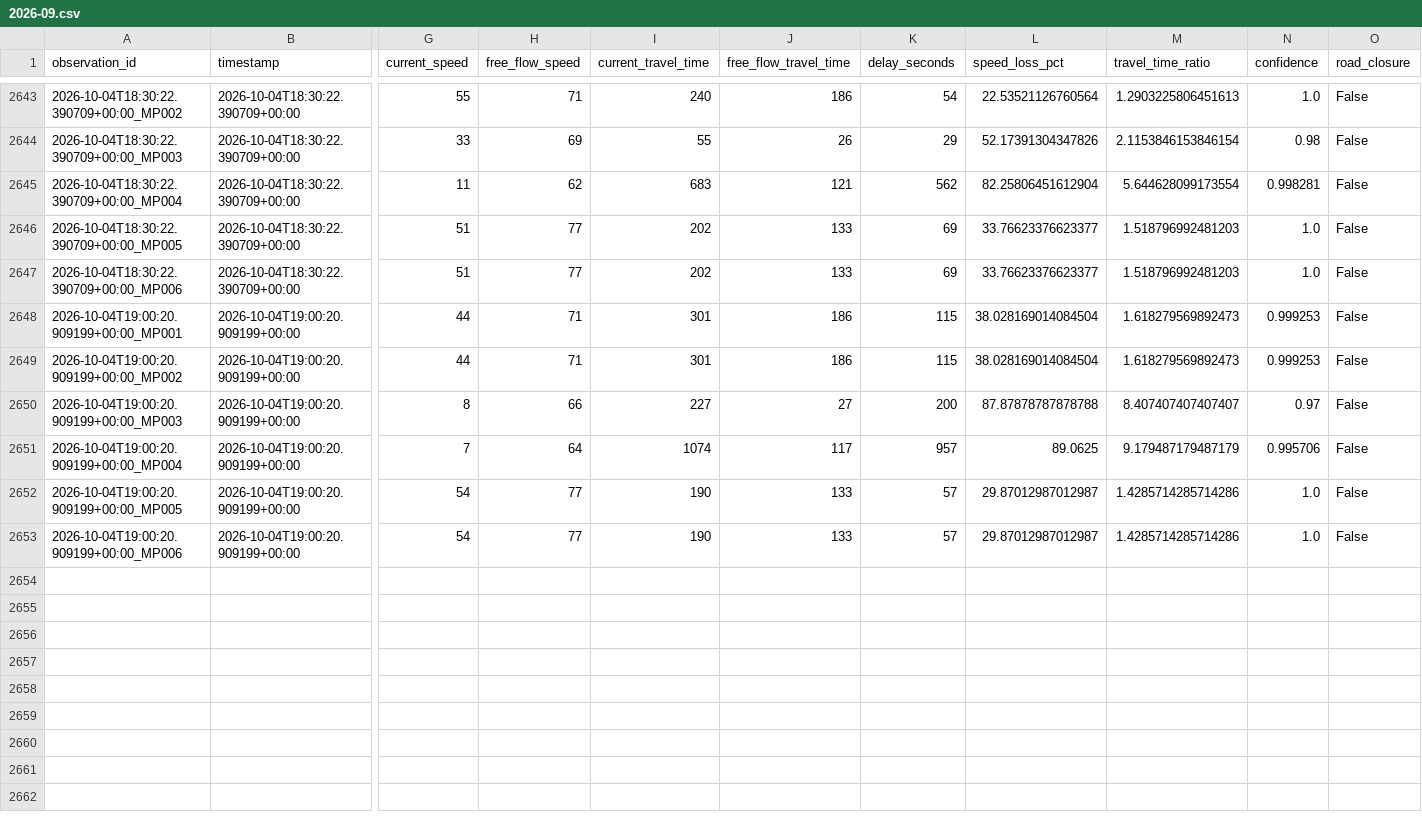
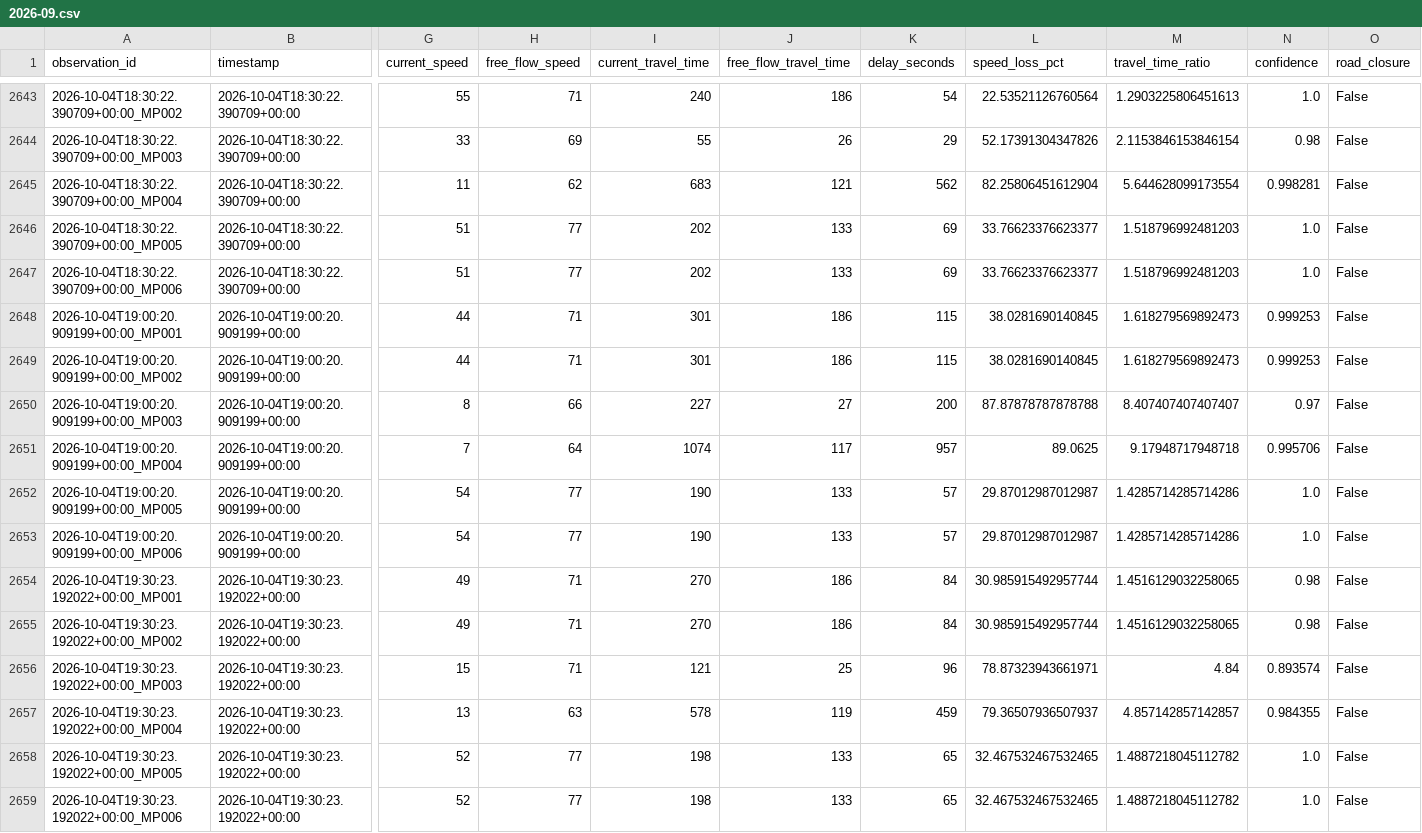
Before and after one commit to Git-Dante-22/Pachuca-Mobility, a CSV file: data/silver/traffic/2026-09.csv, drawn as a sheet; only a part is shown, gaps mark what is left out; rows hold the shown columns only; the diff names each change by its address in the sheet, - before the commit and + after, or states it on an @@ line.

```diff
--- a/data/silver/traffic/2026-09.csv
+++ b/data/silver/traffic/2026-09.csv
-L2648:L2649 (speed_loss_pct): 38.028169014084504
+L2648:L2649 (speed_loss_pct): 38.0281690140845
-M2651 (travel_time_ratio): 9.179487179487179
+M2651 (travel_time_ratio): 9.17948717948718
+row 2654: 2026-10-04T19:30:23.192022+00:00_MP001 | 2026-10-04T19:30:23.192022+00:00 | 49 | 71 | 270 | 186 | 84 | 30.985915492957744 | 1.4516129032258065 | 0.98 | False
+row 2655: 2026-10-04T19:30:23.192022+00:00_MP002 | 2026-10-04T19:30:23.192022+00:00 | 49 | 71 | 270 | 186 | 84 | 30.985915492957744 | 1.4516129032258065 | 0.98 | False
+row 2656: 2026-10-04T19:30:23.192022+00:00_MP003 | 2026-10-04T19:30:23.192022+00:00 | 15 | 71 | 121 | 25 | 96 | 78.87323943661971 | 4.84 | 0.893574 | False
+row 2657: 2026-10-04T19:30:23.192022+00:00_MP004 | 2026-10-04T19:30:23.192022+00:00 | 13 | 63 | 578 | 119 | 459 | 79.36507936507937 | 4.857142857142857 | 0.984355 | False
+row 2658: 2026-10-04T19:30:23.192022+00:00_MP005 | 2026-10-04T19:30:23.192022+00:00 | 52 | 77 | 198 | 133 | 65 | 32.467532467532465 | 1.4887218045112782 | 1.0 | False
+row 2659: 2026-10-04T19:30:23.192022+00:00_MP006 | 2026-10-04T19:30:23.192022+00:00 | 52 | 77 | 198 | 133 | 65 | 32.467532467532465 | 1.4887218045112782 | 1.0 | False
```
Also changed, not shown: data/gold/traffic/gold_congestion_episode.csv, data/gold/traffic/gold_traffic_30min_monitor.csv, 1 other file.
